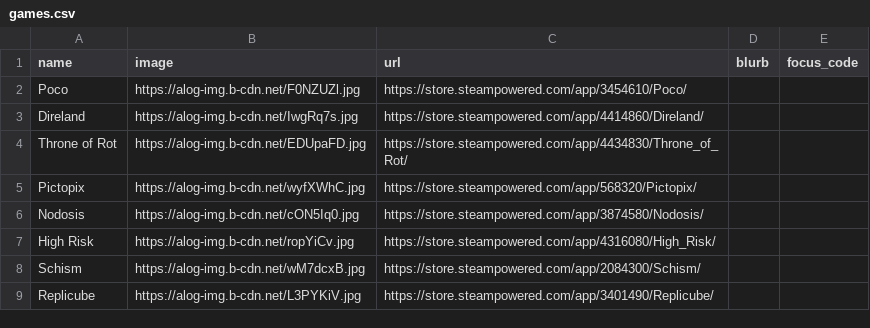
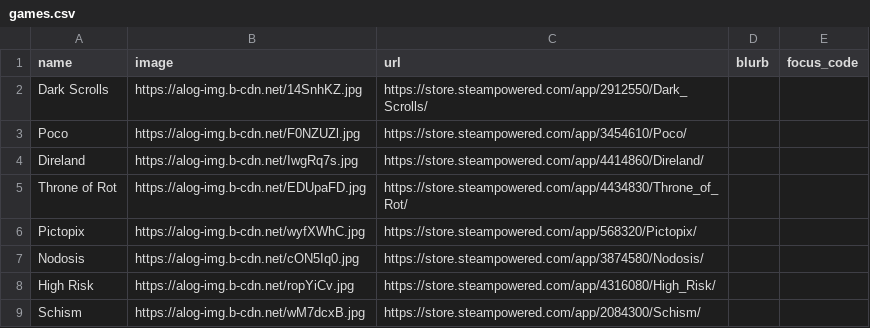
Before and after one commit to RaycatWhoDat/games-list, a CSV file: public/games.csv, drawn as a sheet; only a part is shown; the shorter side is filled out with more unchanged rows; the diff names each change by its address in the sheet, - before the commit and + after, or states it on an @@ line.

Commit message:
Update games.csv

```diff
--- a/public/games.csv
+++ b/public/games.csv
+row 2: Dark Scrolls | https://alog-img.b-cdn.net/14SnhKZ.jpg | https://store.steampowered.com/app/2912550/Dark_Scrolls/
```
